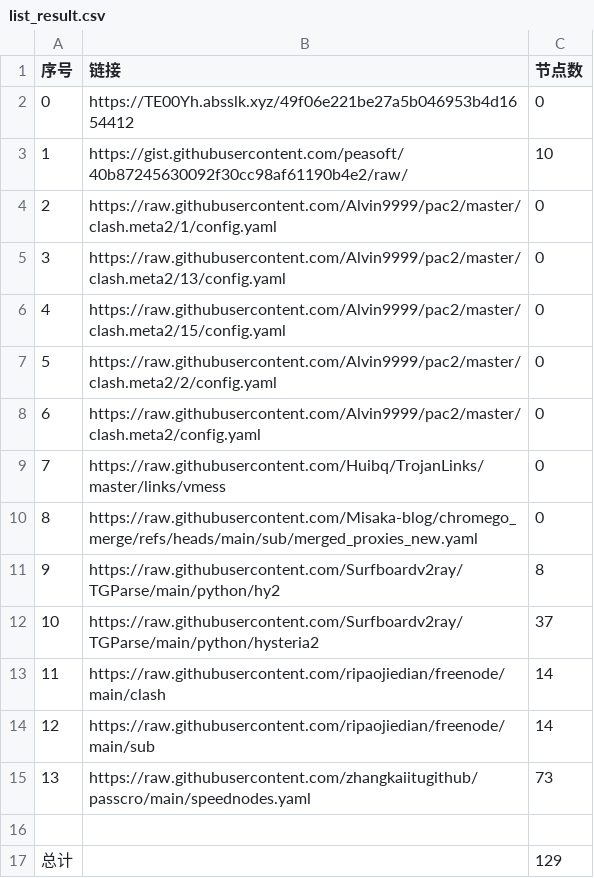
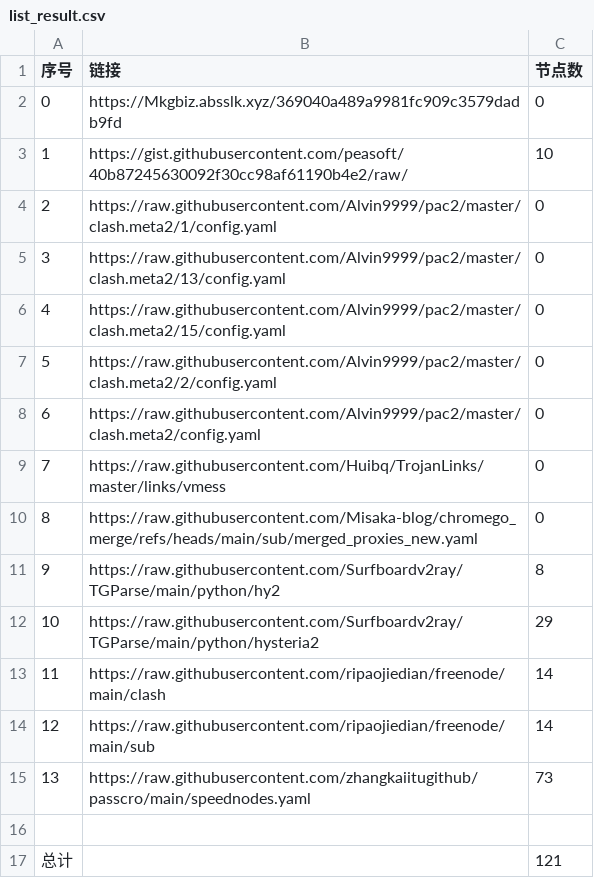
Before and after one commit to jccm66/NoMoreWalls, a CSV file: list_result.csv, drawn as a sheet.

```diff
--- a/list_result.csv
+++ b/list_result.csv
@@ -1,3 +1,3 @@
 序号,链接,节点数
-0,https://TE00Yh.absslk.xyz/49f06e221be27a5b046953b4d1654412,0
+0,https://Mkgbiz.absslk.xyz/369040a489a9981fc909c3579dadb9fd,0
 1,https://gist.githubusercontent.com/peasoft/40b87245630092f30cc98af61190b4e2/raw/,10
@@ -11,3 +11,3 @@
 9,https://raw.githubusercontent.com/Surfboardv2ray/TGParse/main/python/hy2,8
-10,https://raw.githubusercontent.com/Surfboardv2ray/TGParse/main/python/hysteria2,37
+10,https://raw.githubusercontent.com/Surfboardv2ray/TGParse/main/python/hysteria2,29
 11,https://raw.githubusercontent.com/ripaojiedian/freenode/main/clash,14
@@ -16,2 +16,2 @@
 
-总计,,129
+总计,,121
```
Also changed, not shown: 17 other files.
